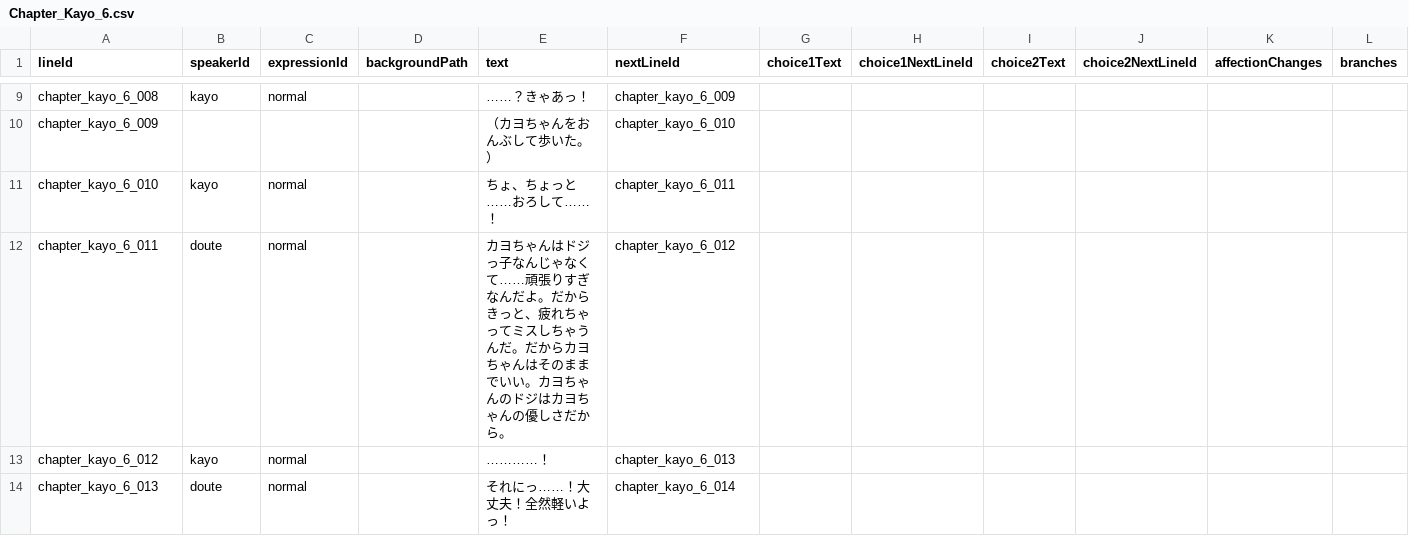
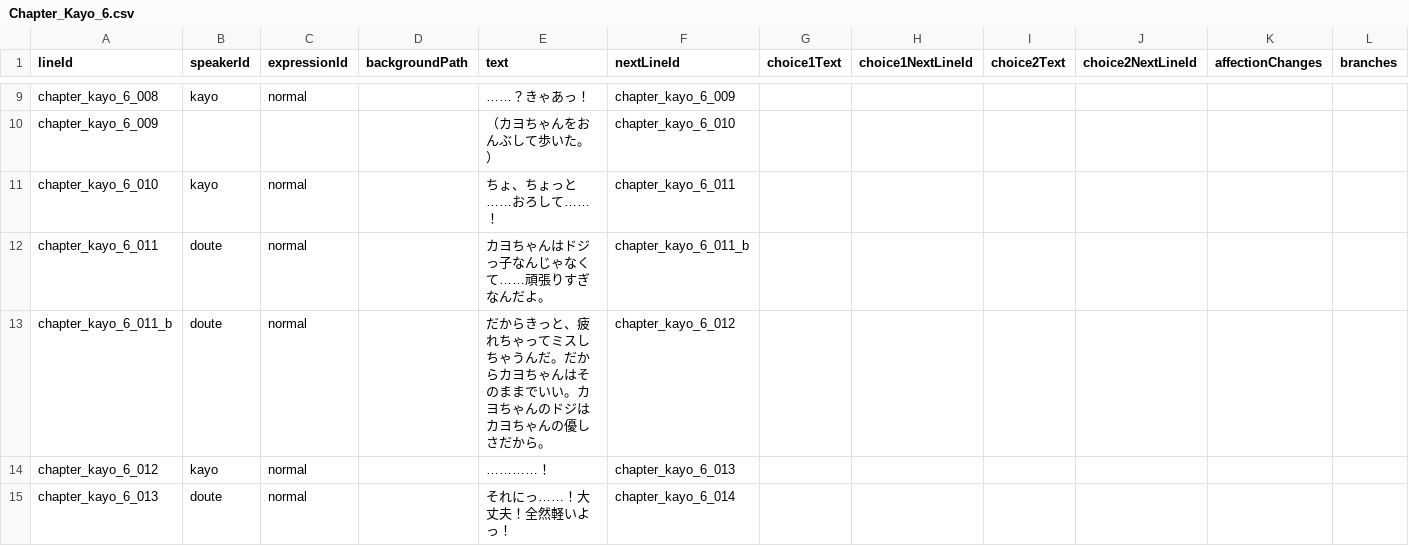
Before and after one commit to takugen31/SousakuTeam8, a CSV file: Assets/Dialogue/CSV/Chapter_Kayo/Chapter_Kayo_6.csv, drawn as a sheet; only a part is shown, gaps mark what is left out; rows hold the shown columns only; the diff names each change by its address in the sheet, - before the commit and + after, or states it on an @@ line.

```diff
--- a/Assets/Dialogue/CSV/Chapter_Kayo/Chapter_Kayo_6.csv
+++ b/Assets/Dialogue/CSV/Chapter_Kayo/Chapter_Kayo_6.csv
-E12 (text): …んだよ。だからきっと、疲れちゃってミスしちゃうんだ。だからカヨちゃんはそのままでいい。カヨちゃんのドジはカヨちゃんの優しさだから。
+E12 (text): …んだよ。
-F12 (nextLineId): chapter_kayo_6_012
+F12 (nextLineId): chapter_kayo_6_011_b
+row 13: chapter_kayo_6_011_b | doute | normal |  | だからきっと、疲れちゃってミスしちゃうんだ。だからカヨちゃんはそのままでいい。カヨちゃんのドジはカヨちゃんの優しさだから。 | chapter_kayo_6_012
```
Also changed, not shown: 1 other file.
